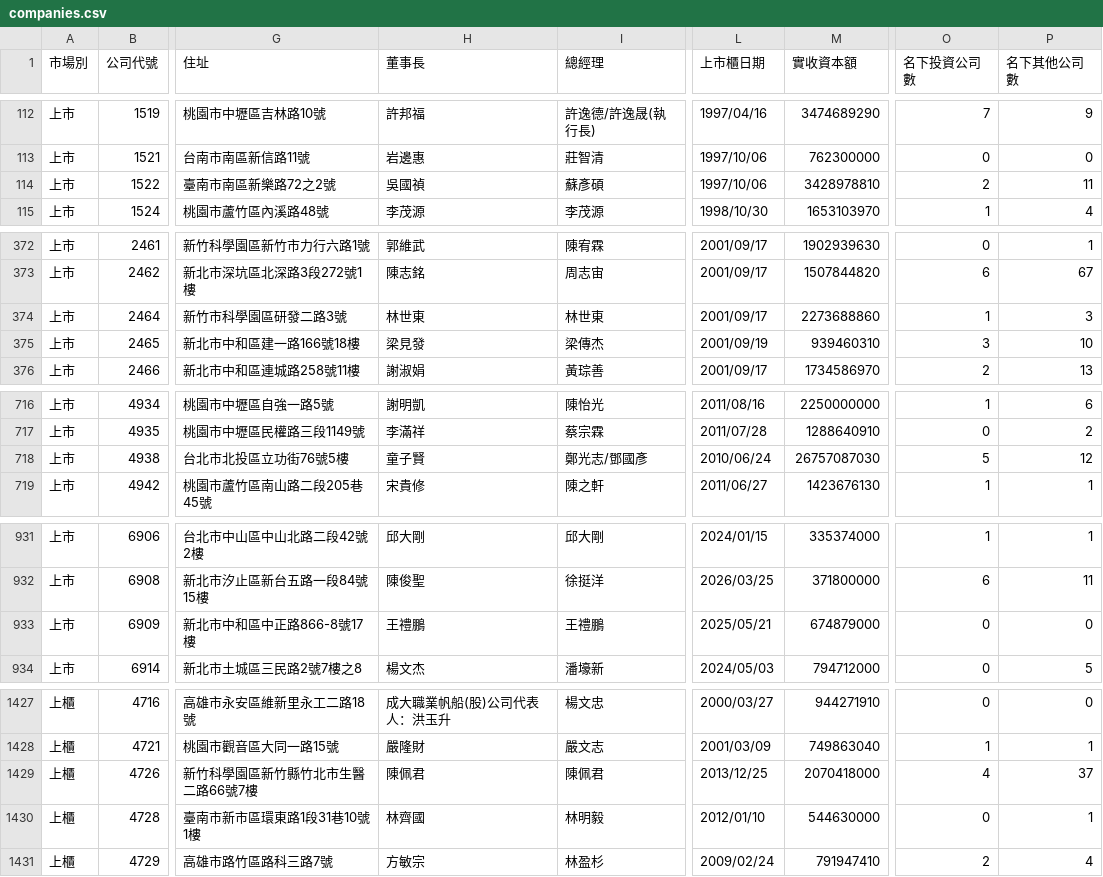
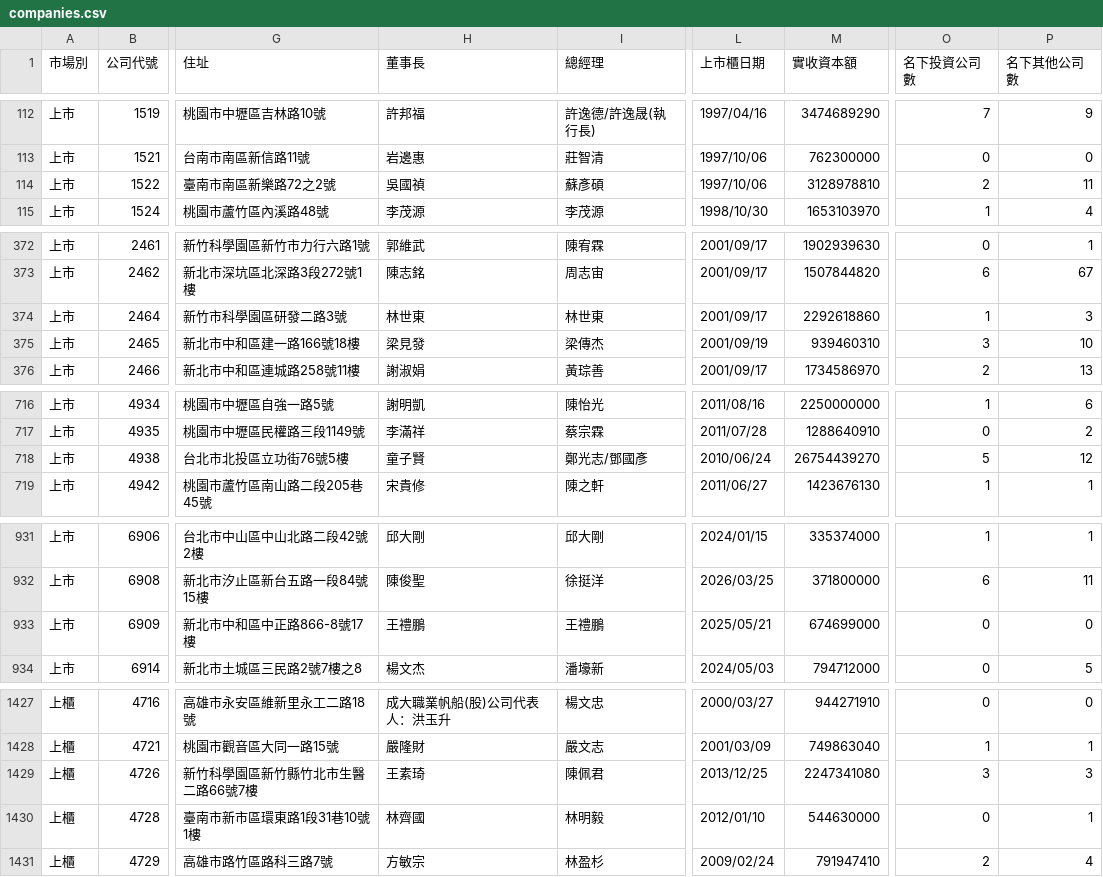
Before and after one commit to Andy-Zhang-22/chailease-work, a CSV file: leads/listed/companies.csv, drawn as a sheet; only a part is shown, gaps mark what is left out; the diff covers the shown part only; the diff names each change by its address in the sheet, - before the commit and + after, or states it on an @@ line.

```diff
--- a/leads/listed/companies.csv
+++ b/leads/listed/companies.csv
-M114 (實收資本額): 3428978810
+M114 (實收資本額): 3128978810
-M374 (實收資本額): 2273688860
+M374 (實收資本額): 2292618860
-M718 (實收資本額): 26757087030
+M718 (實收資本額): 26754439270
-M933 (實收資本額): 674879000
+M933 (實收資本額): 674699000
-H1429 (董事長): 陳佩君
+H1429 (董事長): 王素琦
-M1429 (實收資本額): 2070418000
+M1429 (實收資本額): 2247341080
-O1429 (名下投資公司數): 4
+O1429 (名下投資公司數): 3
-P1429 (名下其他公司數): 37
+P1429 (名下其他公司數): 3
```
Also changed, not shown: 7 edited cells elsewhere in this file, 7 other files.
